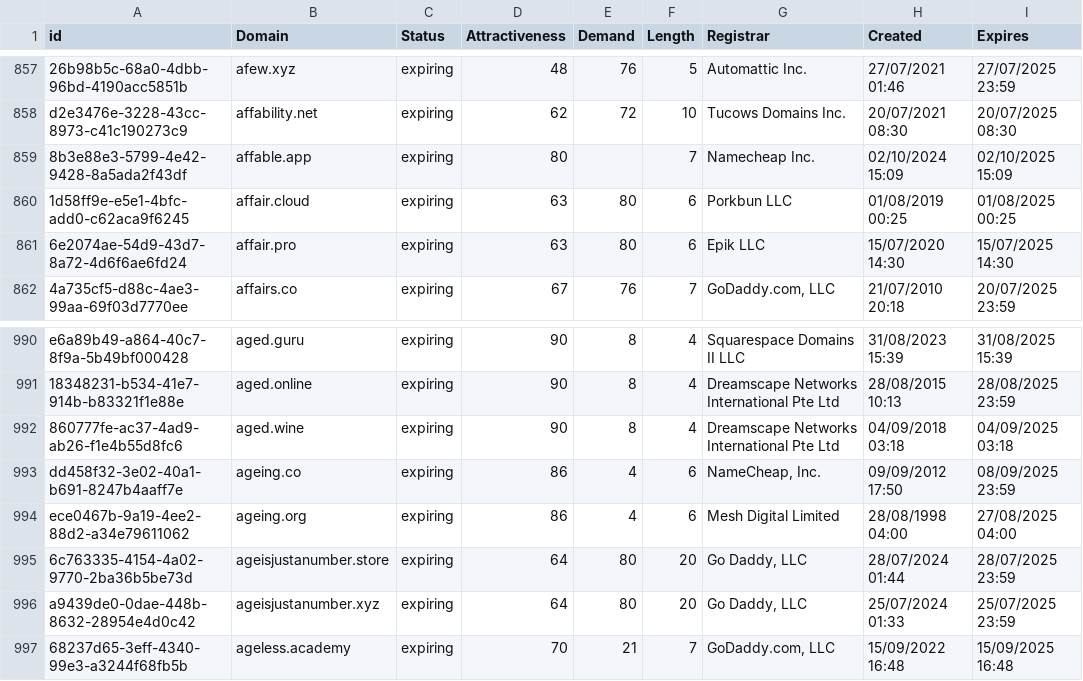
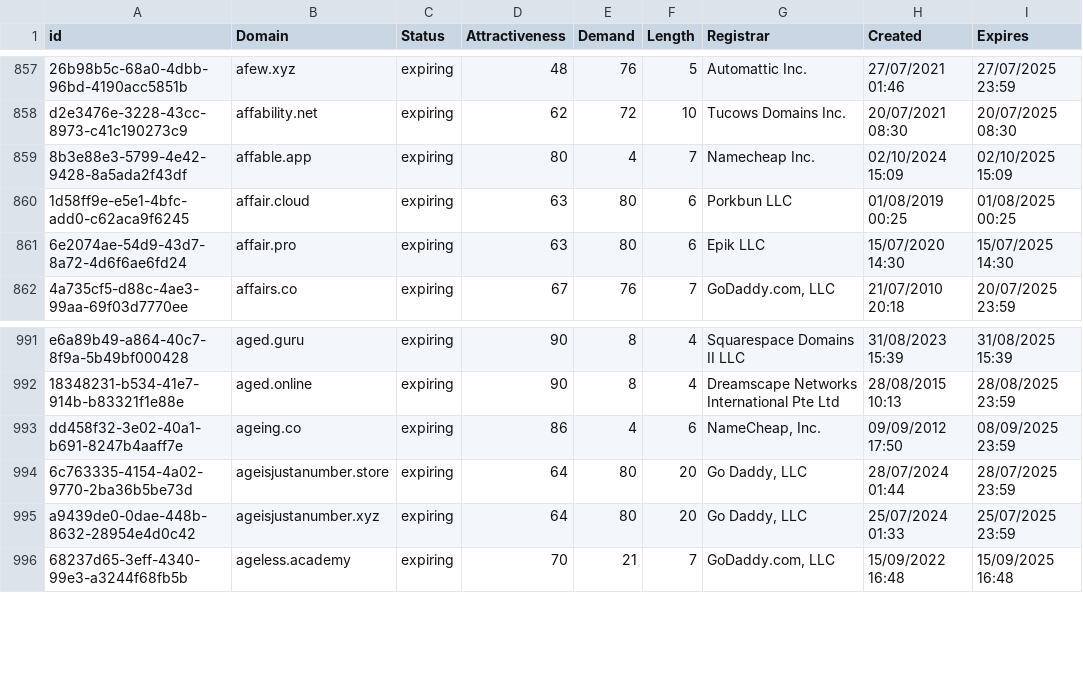
Before and after one commit to UniqueDomains/expiring-oneword-domains, a CSV file: expiring.csv, drawn as a sheet; only a part is shown, gaps mark what is left out; removed rows and columns are numbered as before the commit, all else as after; the diff covers the shown part only; the diff names each change by its address in the sheet, - before the commit and + after, or states it on an @@ line.

```diff
--- a/expiring.csv
+++ b/expiring.csv
-E859 (Demand): (empty)
+E859 (Demand): 4
-row 992: 860777fe-ac37-4ad9-ab26-f1e4b55d8fc6 | aged.wine | expiring | 90 | 8 | 4 | Dreamscape Networks International Pte Ltd | 04/09/2018 03:18 | 04/09/2025 03:18
-row 994: ece0467b-9a19-4ee2-88d2-a34e79611062 | ageing.org | expiring | 86 | 4 | 6 | Mesh Digital Limited | 28/08/1998 04:00 | 27/08/2025 04:00
```
Also changed, not shown: 5 added rows, 3 removed rows and 23 edited cells elsewhere in this file, 2 other files.
